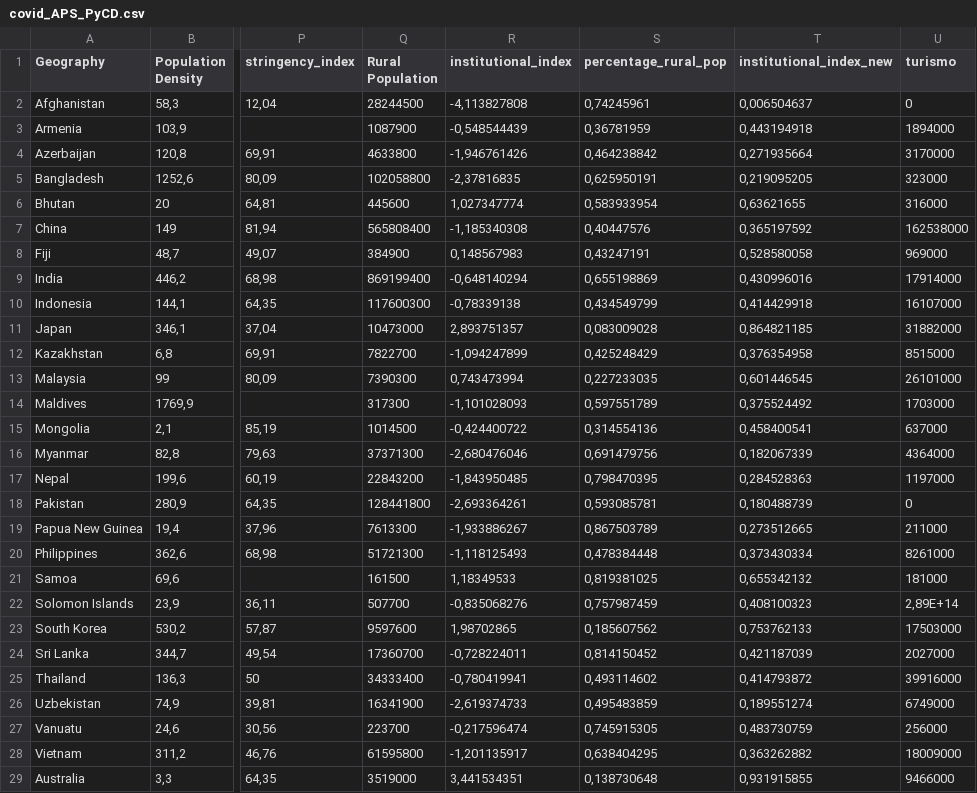
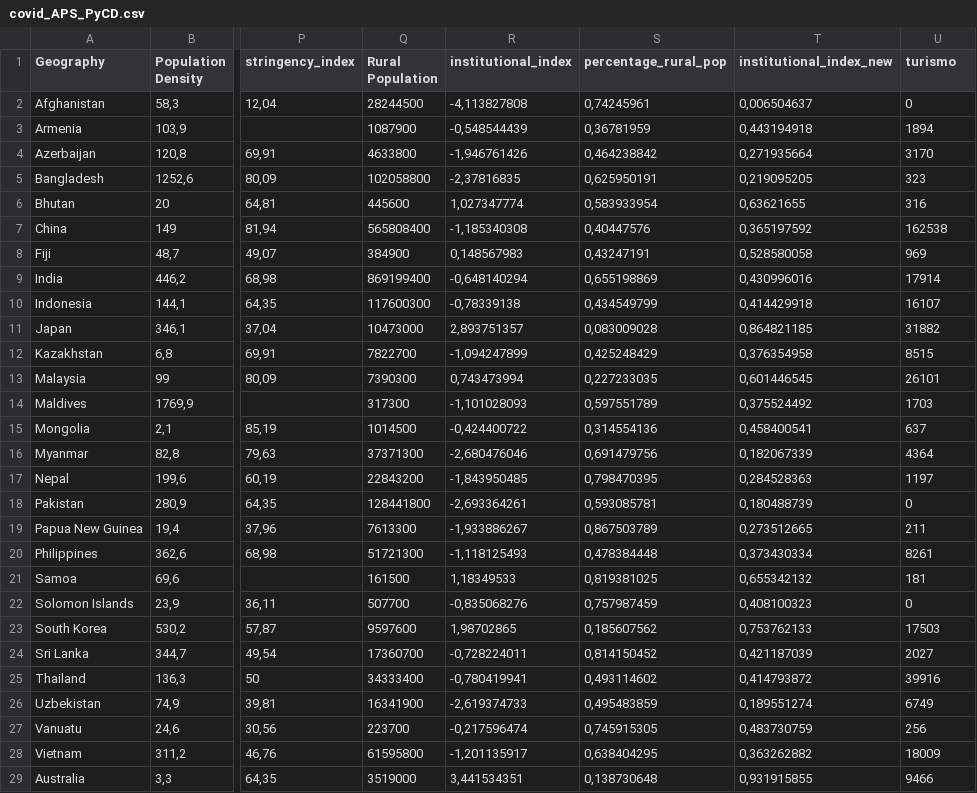
Before and after one commit to otavioffern/An-lise-de-Dados, a CSV file: covid_APS_PyCD.csv, drawn as a sheet; only a part is shown, gaps mark what is left out; the diff covers the shown part only; the diff names each change by its address in the sheet, - before the commit and + after, or states it on an @@ line.

Commit message:
Update covid_APS_PyCD.csv

```diff
--- a/covid_APS_PyCD.csv
+++ b/covid_APS_PyCD.csv
-U3 (turismo): 1894000
+U3 (turismo): 1894
-U4 (turismo): 3170000
+U4 (turismo): 3170
-U5 (turismo): 323000
+U5 (turismo): 323
-U6 (turismo): 316000
+U6 (turismo): 316
-U7 (turismo): 162538000
+U7 (turismo): 162538
-U8 (turismo): 969000
+U8 (turismo): 969
-U9 (turismo): 17914000
+U9 (turismo): 17914
-U10 (turismo): 16107000
+U10 (turismo): 16107
-U11 (turismo): 31882000
+U11 (turismo): 31882
-U12 (turismo): 8515000
+U12 (turismo): 8515
-U13 (turismo): 26101000
+U13 (turismo): 26101
-U14 (turismo): 1703000
+U14 (turismo): 1703
-U15 (turismo): 637000
+U15 (turismo): 637
-U16 (turismo): 4364000
+U16 (turismo): 4364
-U17 (turismo): 1197000
+U17 (turismo): 1197
-U19 (turismo): 211000
+U19 (turismo): 211
-U20 (turismo): 8261000
+U20 (turismo): 8261
-U21 (turismo): 181000
+U21 (turismo): 181
-U22 (turismo): 2,89E+14
+U22 (turismo): 0
-U23 (turismo): 17503000
+U23 (turismo): 17503
-U24 (turismo): 2027000
+U24 (turismo): 2027
-U25 (turismo): 39916000
+U25 (turismo): 39916
-U26 (turismo): 6749000
+U26 (turismo): 6749
-U27 (turismo): 256000
+U27 (turismo): 256
-U28 (turismo): 18009000
+U28 (turismo): 18009
-U29 (turismo): 9466000
+U29 (turismo): 9466
```
Also changed, not shown: 83 edited cells elsewhere in this file.
